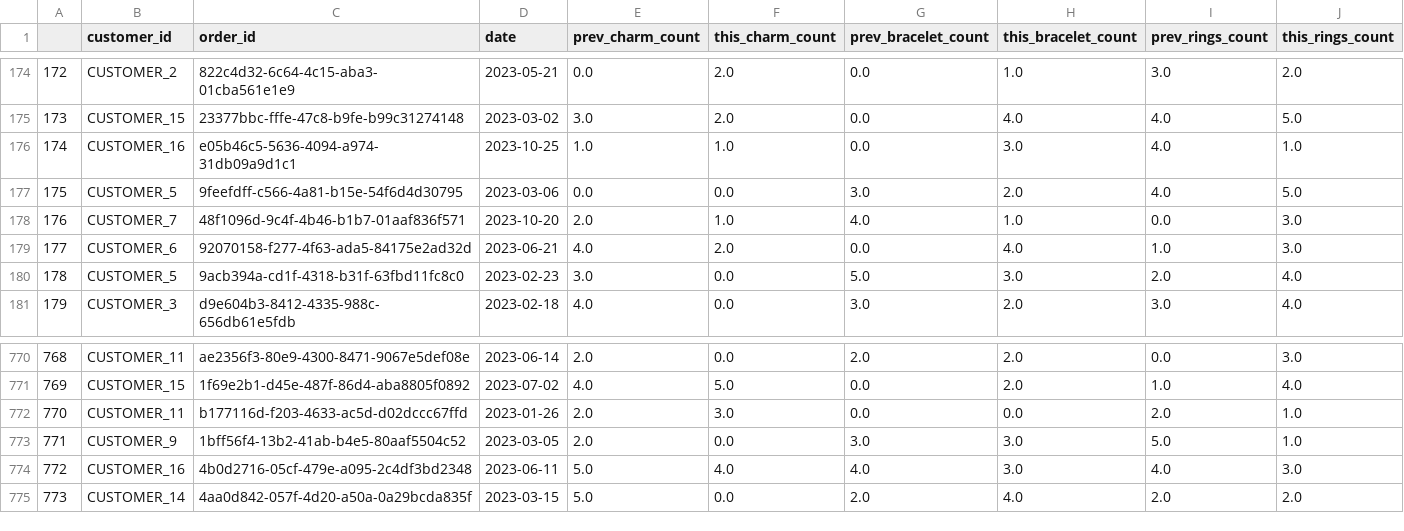
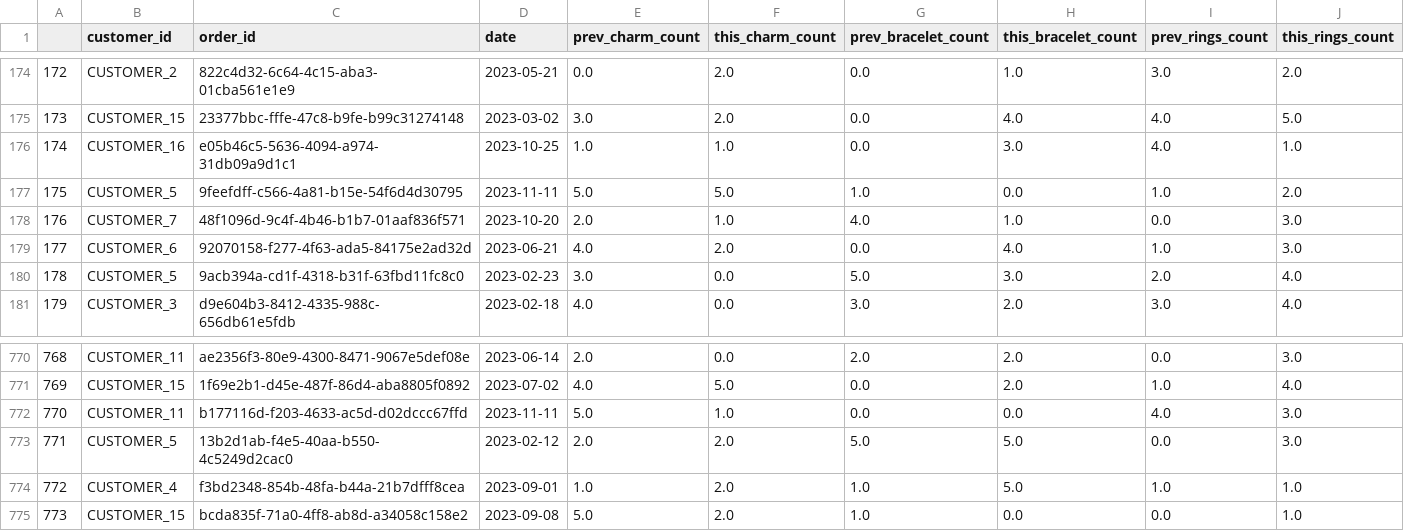
Before and after one commit to anitakumar/pandora, a CSV file: outputs/out.csv, drawn as a sheet; only a part is shown, gaps mark what is left out; the diff covers the shown part only.

```diff
--- a/outputs/out.csv
+++ b/outputs/out.csv
@@ -176,3 +176,3 @@
 174,CUSTOMER_16,e05b46c5-5636-4094-a974-31db09a9d1c1,2023-10-25,1.0,1.0,0.0,3.0,4.0,1.0
-175,CUSTOMER_5,9feefdff-c566-4a81-b15e-54f6d4d30795,2023-03-06,0.0,0.0,3.0,2.0,4.0,5.0
+175,CUSTOMER_5,9feefdff-c566-4a81-b15e-54f6d4d30795,2023-11-11,5.0,5.0,1.0,0.0,1.0,2.0
 176,CUSTOMER_7,48f1096d-9c4f-4b46-b1b7-01aaf836f571,2023-10-20,2.0,1.0,4.0,1.0,0.0,3.0
@@ -771,5 +771,5 @@
 769,CUSTOMER_15,1f69e2b1-d45e-487f-86d4-aba8805f0892,2023-07-02,4.0,5.0,0.0,2.0,1.0,4.0
-770,CUSTOMER_11,b177116d-f203-4633-ac5d-d02dccc67ffd,2023-01-26,2.0,3.0,0.0,0.0,2.0,1.0
-771,CUSTOMER_9,1bff56f4-13b2-41ab-b4e5-80aaf5504c52,2023-03-05,2.0,0.0,3.0,3.0,5.0,1.0
-772,CUSTOMER_16,4b0d2716-05cf-479e-a095-2c4df3bd2348,2023-06-11,5.0,4.0,4.0,3.0,4.0,3.0
-773,CUSTOMER_14,4aa0d842-057f-4d20-a50a-0a29bcda835f,2023-03-15,5.0,0.0,2.0,4.0,2.0,2.0
+770,CUSTOMER_11,b177116d-f203-4633-ac5d-d02dccc67ffd,2023-11-11,5.0,1.0,0.0,0.0,4.0,3.0
+771,CUSTOMER_5,13b2d1ab-f4e5-40aa-b550-4c5249d2cac0,2023-02-12,2.0,2.0,5.0,5.0,0.0,3.0
+772,CUSTOMER_4,f3bd2348-854b-48fa-b44a-21b7dfff8cea,2023-09-01,1.0,2.0,1.0,5.0,1.0,1.0
+773,CUSTOMER_15,bcda835f-71a0-4ff8-ab8d-a34058c158e2,2023-09-08,5.0,2.0,1.0,0.0,0.0,1.0
```
Also changed, not shown: 151 edited cells elsewhere in this file, 2 other files.
